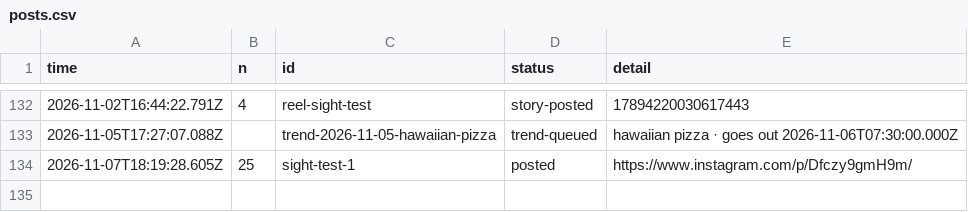
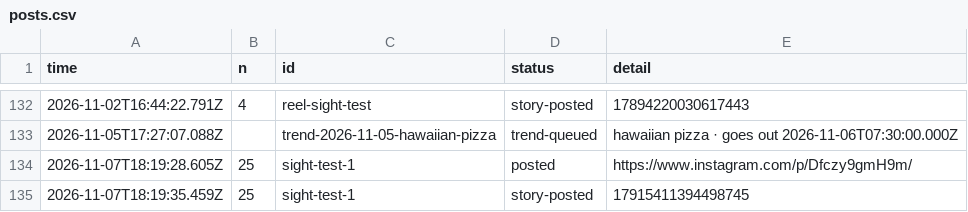
Before and after one commit to gamenailer0-oss/menva-mvp, a CSV file: log/posts.csv, drawn as a sheet; only a part is shown, gaps mark what is left out.

Commit message:
autopost: story for sight-test-1

```diff
--- a/log/posts.csv
+++ b/log/posts.csv
@@ -134 +134,2 @@ time,n,id,status,detail
 "2026-11-07T18:19:28.605Z","25","sight-test-1","posted","https://www.instagram.com/p/Dfczy9gmH9m/"
+"2026-11-07T18:19:35.459Z","25","sight-test-1","story-posted","17915411394498745"
```
Also changed, not shown: 1 other file.
